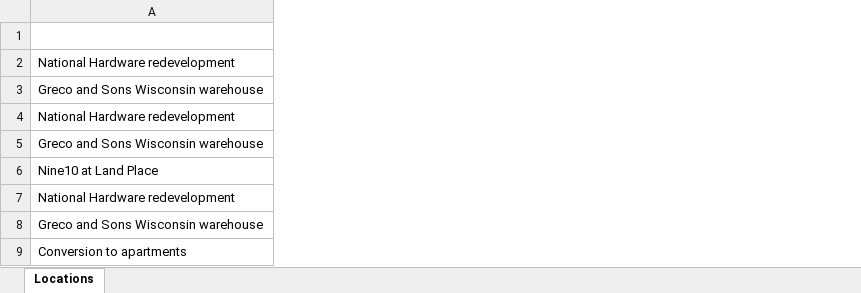
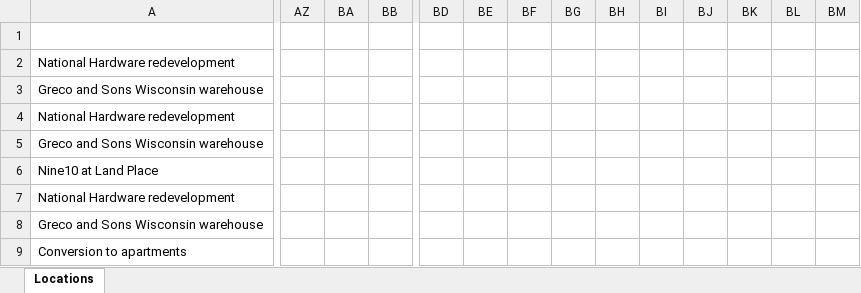
Before and after one commit to Mayureshpavnoji1/Briq_Assignment, an Excel workbook: my-Solution/src/main/java/com/outputFiles/repository/LocationDetails.xlsx, sheet Locations, drawn as a sheet; only a part is shown, gaps mark what is left out; values as stored, in another font and other column widths than the file's, no borders; the diff covers the shown part only; the diff names each change by its address in the sheet, - before the commit and + after, or states it on an @@ line.

```diff
--- a/my-Solution/src/main/java/com/outputFiles/repository/LocationDetails.xlsx (sheet Locations)
+++ b/my-Solution/src/main/java/com/outputFiles/repository/LocationDetails.xlsx (sheet Locations)
+column AZ, empty
+column BA, empty
+column BB, empty
+column BD, empty
+column BE, empty
+column BF, empty
+column BG, empty
+column BH, empty
+column BI, empty
+column BJ, empty
+column BK, empty
+column BL, empty
+column BM, empty
```
Also changed, not shown: 24 added rows and 15 added columns elsewhere in this sheet, my-Solution/src/main/java/com/outputFiles/repository/StatementInfo.xlsx, my-Solution/src/main/java/com/outputFiles/repository/active_licences.xlsx, 38 other files.
